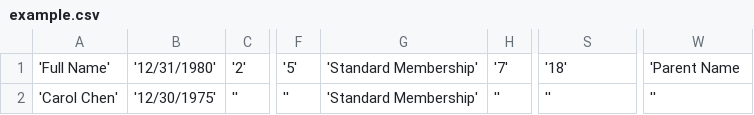
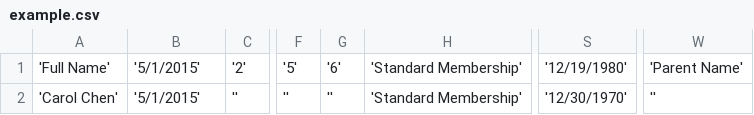
Before and after one commit to jashort/ConReg, a CSV file: docs/example.csv, drawn as a sheet; only a part is shown, gaps mark what is left out; removed rows and columns are numbered as before the commit, all else as after; the diff names each change by its address in the sheet, - before the commit and + after, or states it on an @@ line.

Commit message:
Swapped birthdate and purchase date fields in example Fixed missing quote

```diff
--- a/docs/example.csv
+++ b/docs/example.csv
+column G, rows 1-2: '6' | ''
-column H, rows 1-2: '7' | ''
-B1: '12/31/1980'
+B1: '5/1/2015'
-S1: '18'
+S1: '12/19/1980'
-W1: 'Parent Name
+W1: 'Parent Name'
-B2: '12/30/1975'
+B2: '5/1/2015'
-S2: ''
+S2: '12/30/1970'
```
